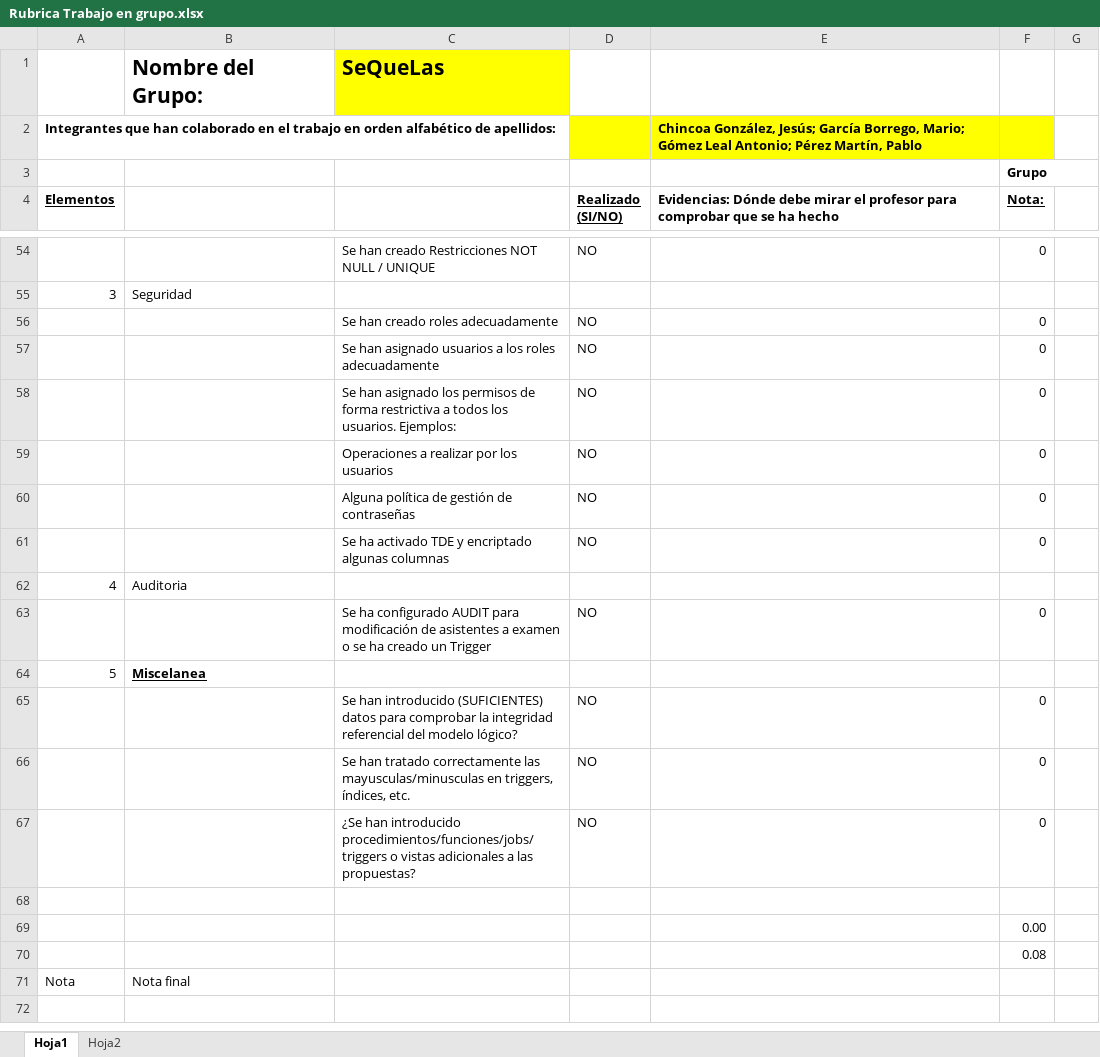
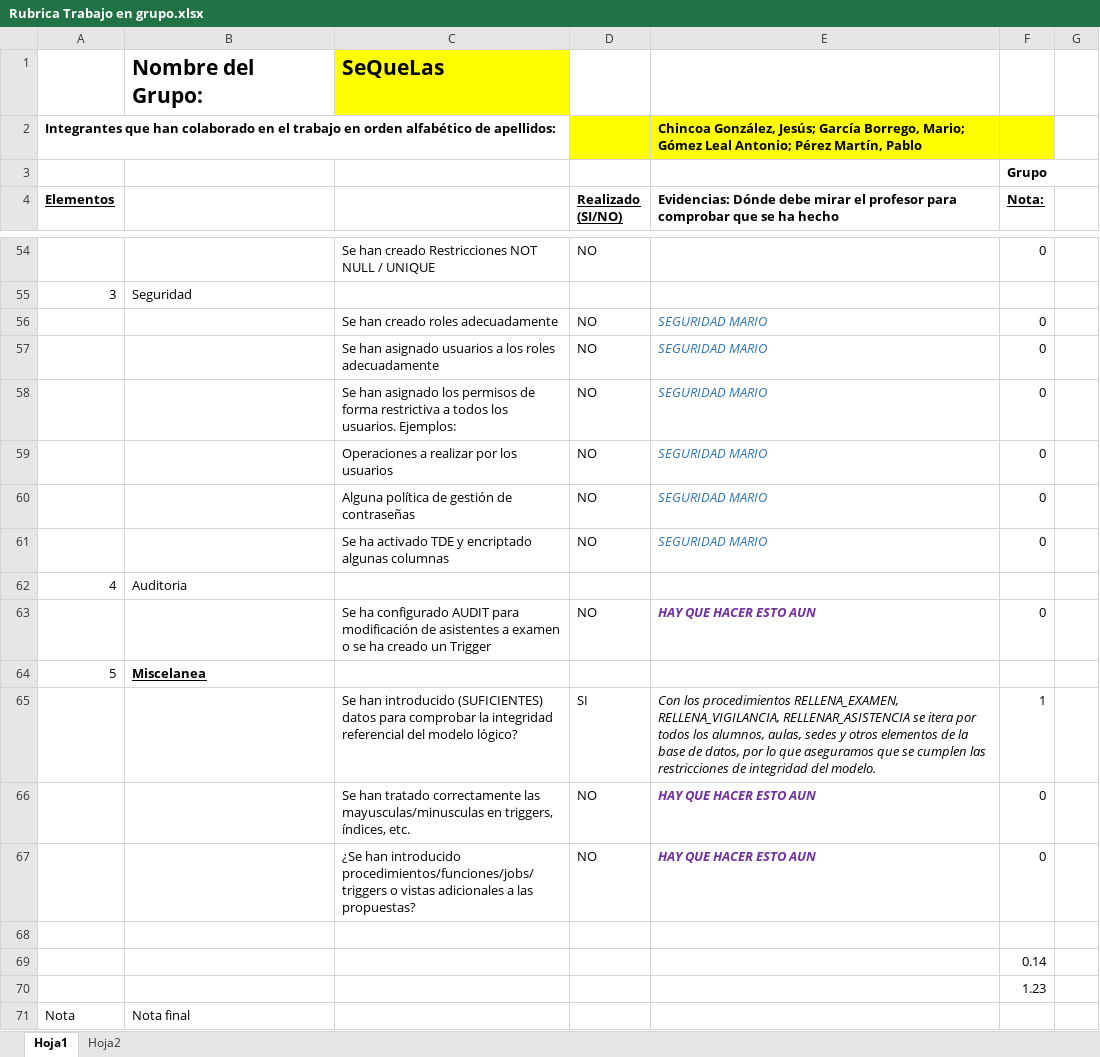
Before and after one commit to Blackwolf4183/ABD_Proyecto, an Excel workbook: Rubrica Trabajo en grupo.xlsx, sheet Hoja1, drawn as a sheet; only a part is shown, gaps mark what is left out; values as stored, in another font and other column widths than the file's, no borders; removed rows and columns are numbered as before the commit, all else as after; the diff covers the shown part only; the diff names each change by its address in the sheet, - before the commit and + after, or states it on an @@ line.

```diff
--- a/Rubrica Trabajo en grupo.xlsx (sheet Hoja1)
+++ b/Rubrica Trabajo en grupo.xlsx (sheet Hoja1)
-E56:E61: (empty)
+E56:E61: SEGURIDAD MARIO
-E63: (empty)
+E63: HAY QUE HACER ESTO AUN
-row 65:  |  | Se han introducido (SUFICIENTES) datos para comprobar la integridad referencial del modelo lógico? | NO |  | 0
+row 65:  |  | Se han introducido (SUFICIENTES) datos para comprobar la integridad referencial del modelo lógico? | SI | Con los procedimientos RELLENA_EXAMEN, RELLENA_VIGILANCIA, RELLENAR_ASISTENCIA se itera por todos los alumnos, aulas, sedes y otros elementos de la base de datos, por lo que aseguramos que se cumplen las restricciones de integridad del modelo. | 1
-E66:E67: (empty)
+E66:E67: HAY QUE HACER ESTO AUN
-F69 (Nota:): 0.00
+F69 (Nota:): 0.14
-F70 (Nota:): 0.08
+F70 (Nota:): 1.23
```
Also changed, not shown: 11 added rows, 11 removed rows and 18 edited cells elsewhere in this sheet, 3 other files.
